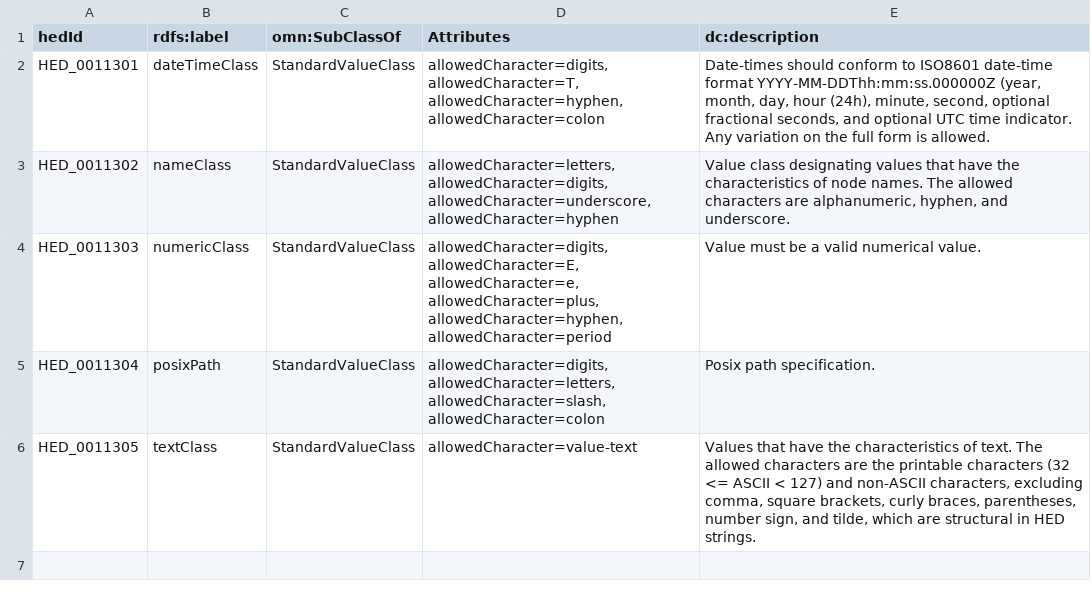
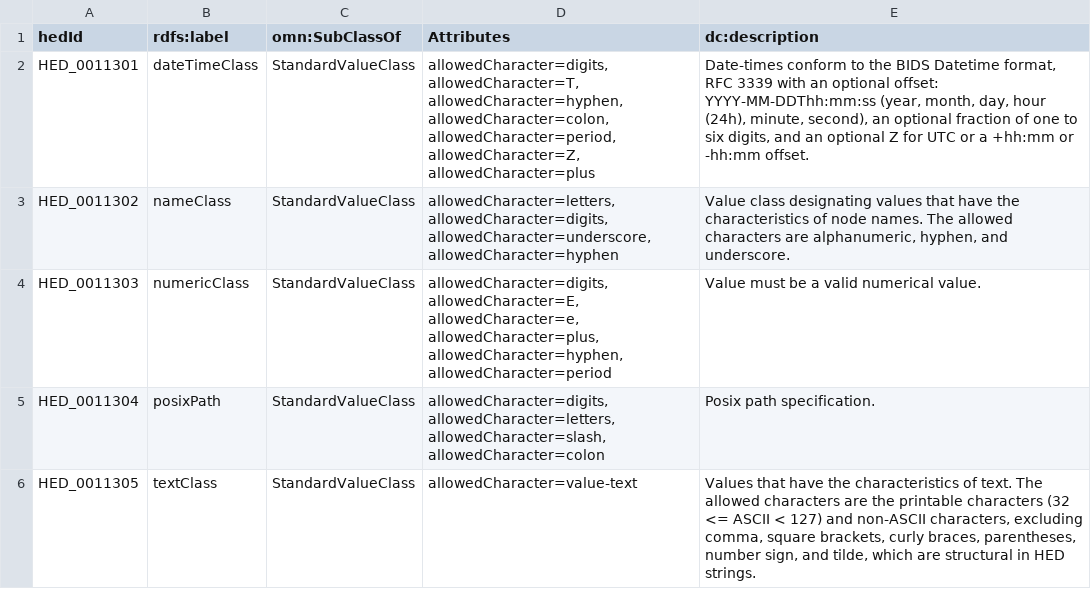
Before and after one commit to hed-standard/hed-schemas, a TSV file: standard_schema/prerelease/hedtsv/HED8.5.0/HED8.5.0_ValueClass.tsv, drawn as a sheet.

Commit message:
Declare date-time and name characters in 8.5.0
dateTimeClass gains allowedCharacter period, Z and plus, and its
description names the BIDS Datetime format (RFC 3339 with an optional
offset) instead of "ISO8601 ... any variation is allowed". From 8.5.0
the declaration is what validators apply, so the row must list the
characters both validators already accept. XML, JSON, the ValueClass
TSV, the manifest and PRERELEASE_CHANGES.md regenerated with hedtools
main.

nameClass gains allowedCharacter nonascii, which the specification has
allowed since 8.3.0; mediawiki only in this commit, the other formats
follow in a later regeneration.

```diff
--- a/standard_schema/prerelease/hedtsv/HED8.5.0/HED8.5.0_ValueClass.tsv
+++ b/standard_schema/prerelease/hedtsv/HED8.5.0/HED8.5.0_ValueClass.tsv
@@ -1,3 +1,3 @@
 hedId	rdfs:label	omn:SubClassOf	Attributes	dc:description
-HED_0011301	dateTimeClass	StandardValueClass	allowedCharacter=digits, allowedCharacter=T, allowedCharacter=hyphen, allowedCharacter=colon	Date-times should conform to ISO8601 date-time format YYYY-MM-DDThh:mm:ss.000000Z (year, month, day, hour (24h), minute, second, optional fractional seconds, and optional UTC time indicator. Any variation on the full form is allowed.
+HED_0011301	dateTimeClass	StandardValueClass	allowedCharacter=digits, allowedCharacter=T, allowedCharacter=hyphen, allowedCharacter=colon, allowedCharacter=period, allowedCharacter=Z, allowedCharacter=plus	Date-times conform to the BIDS Datetime format, RFC 3339 with an optional offset: YYYY-MM-DDThh:mm:ss (year, month, day, hour (24h), minute, second), an optional fraction of one to six digits, and an optional Z for UTC or a +hh:mm or -hh:mm offset.
 HED_0011302	nameClass	StandardValueClass	allowedCharacter=letters, allowedCharacter=digits, allowedCharacter=underscore, allowedCharacter=hyphen	Value class designating values that have the characteristics of node names. The allowed characters are alphanumeric, hyphen, and underscore.
```
Also changed, not shown: 5 other files.
